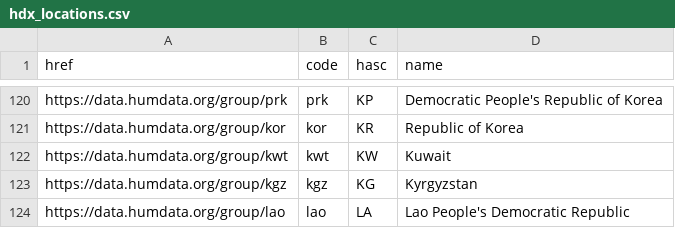
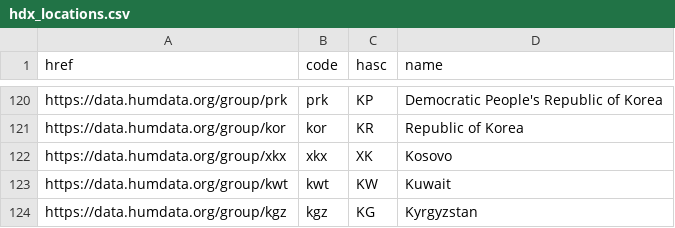
Before and after one commit to konturio/geocint, a CSV file: static_data/kontur_boundaries/hdx_locations.csv, drawn as a sheet; only a part is shown, gaps mark what is left out; the shorter side is filled out with more unchanged rows.

```diff
--- a/static_data/kontur_boundaries/hdx_locations.csv
+++ b/static_data/kontur_boundaries/hdx_locations.csv
@@ -121,2 +121,3 @@ https://data.humdata.org/group/prk;prk;KP;Democratic People's Republic of Korea
 https://data.humdata.org/group/kor;kor;KR;Republic of Korea
+https://data.humdata.org/group/xkx;xkx;XK;Kosovo
 https://data.humdata.org/group/kwt;kwt;KW;Kuwait
```
Also changed, not shown: 6 other files.
